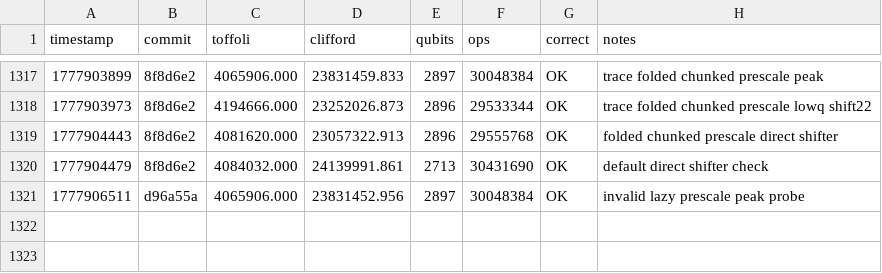
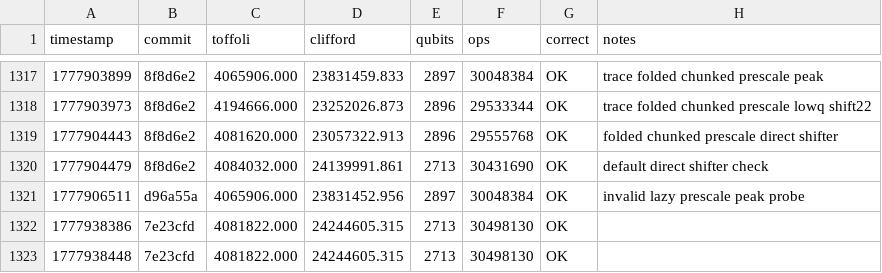
Before and after one commit to ecdsafail/ecdsafail-challenge, a TSV file: results.tsv, drawn as a sheet; only a part is shown, gaps mark what is left out; the diff names each change by its address in the sheet, - before the commit and + after, or states it on an @@ line.

```diff
--- a/results.tsv
+++ b/results.tsv
+row 1322: 1777938386 | 7e23cfd | 4081822.000 | 24244605.315 | 2713 | 30498130 | OK
+row 1323: 1777938448 | 7e23cfd | 4081822.000 | 24244605.315 | 2713 | 30498130 | OK
```
Also changed, not shown: 3 other files.
